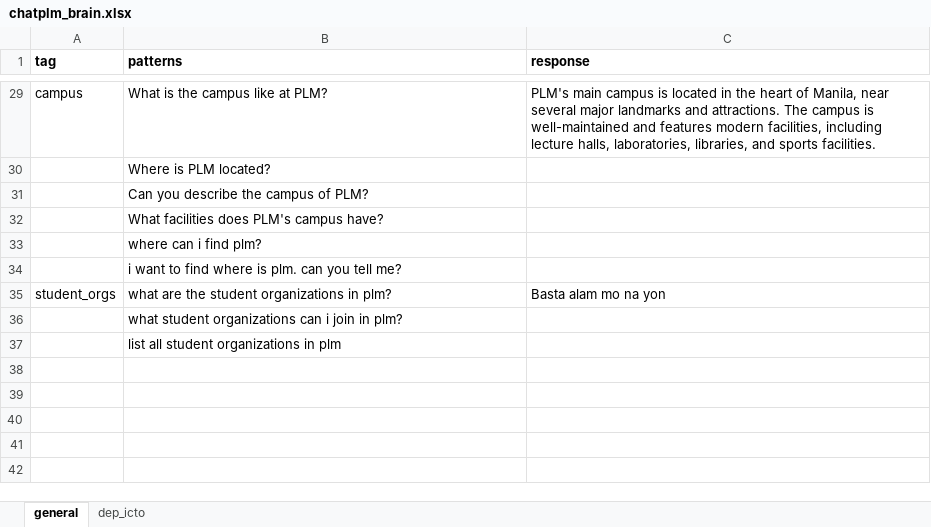
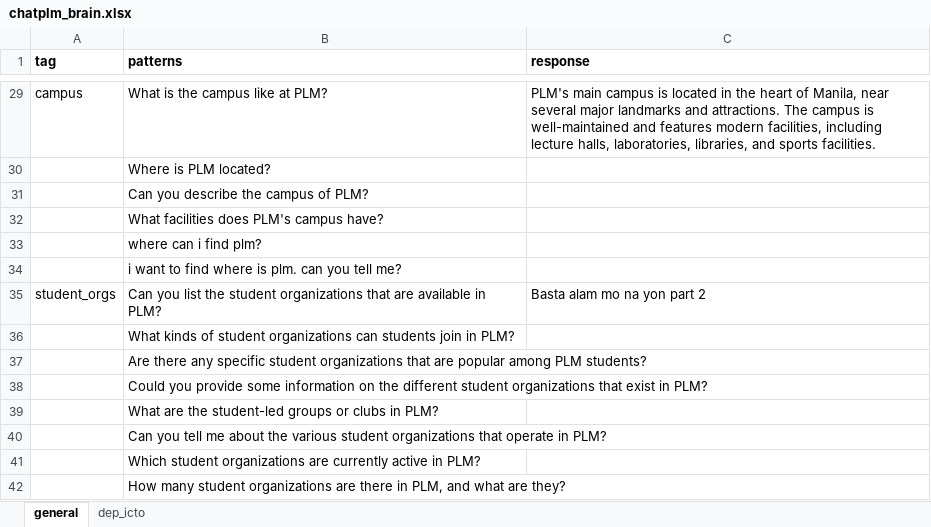
Before and after one commit to amyr11/ChatPLM, an Excel workbook: chatplm/data/chatplm_brain.xlsx, sheet general, drawn as a sheet; only a part is shown, gaps mark what is left out; values as stored, in another font and other column widths than the file's, no borders; charts and pictures not drawn; the diff names each change by its address in the sheet, - before the commit and + after, or states it on an @@ line.

Commit message:
retraining (student orgs 2)

```diff
--- a/chatplm/data/chatplm_brain.xlsx (sheet general)
+++ b/chatplm/data/chatplm_brain.xlsx (sheet general)
-B35 (patterns): what are the student organizations in plm?
+B35 (patterns): Can you list the student organizations that are available in PLM?
-C35 (response): Basta alam mo na yon
+C35 (response): Basta alam mo na yon part 2
-B36 (patterns): what student organizations can i join in plm?
+B36 (patterns): What kinds of student organizations can students join in PLM?
-B37 (patterns): list all student organizations in plm
+B37 (patterns): Are there any specific student organizations that are popular among PLM students?
+row 38:  | Could you provide some information on the different student organizations that exist in PLM?
+row 39:  | What are the student-led groups or clubs in PLM?
+row 40:  | Can you tell me about the various student organizations that operate in PLM?
+row 41:  | Which student organizations are currently active in PLM?
+row 42:  | How many student organizations are there in PLM, and what are they?
```
Also changed, not shown: 5 other files.
